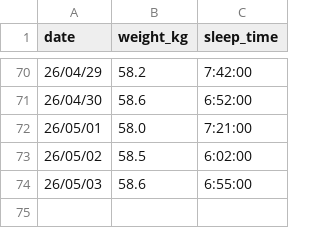
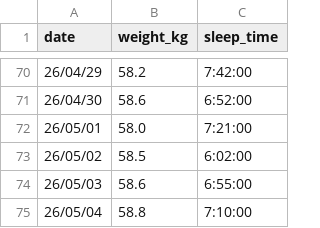
Before and after one commit to peridotan/health-chart, a CSV file: public/data.csv, drawn as a sheet; only a part is shown, gaps mark what is left out.

Commit message:
Update data.csv

```diff
--- a/public/data.csv
+++ b/public/data.csv
@@ -74 +74,2 @@ date,weight_kg,sleep_time
 26/05/03,58.6,6:55:00
+26/05/04,58.8,7:10:00
```
